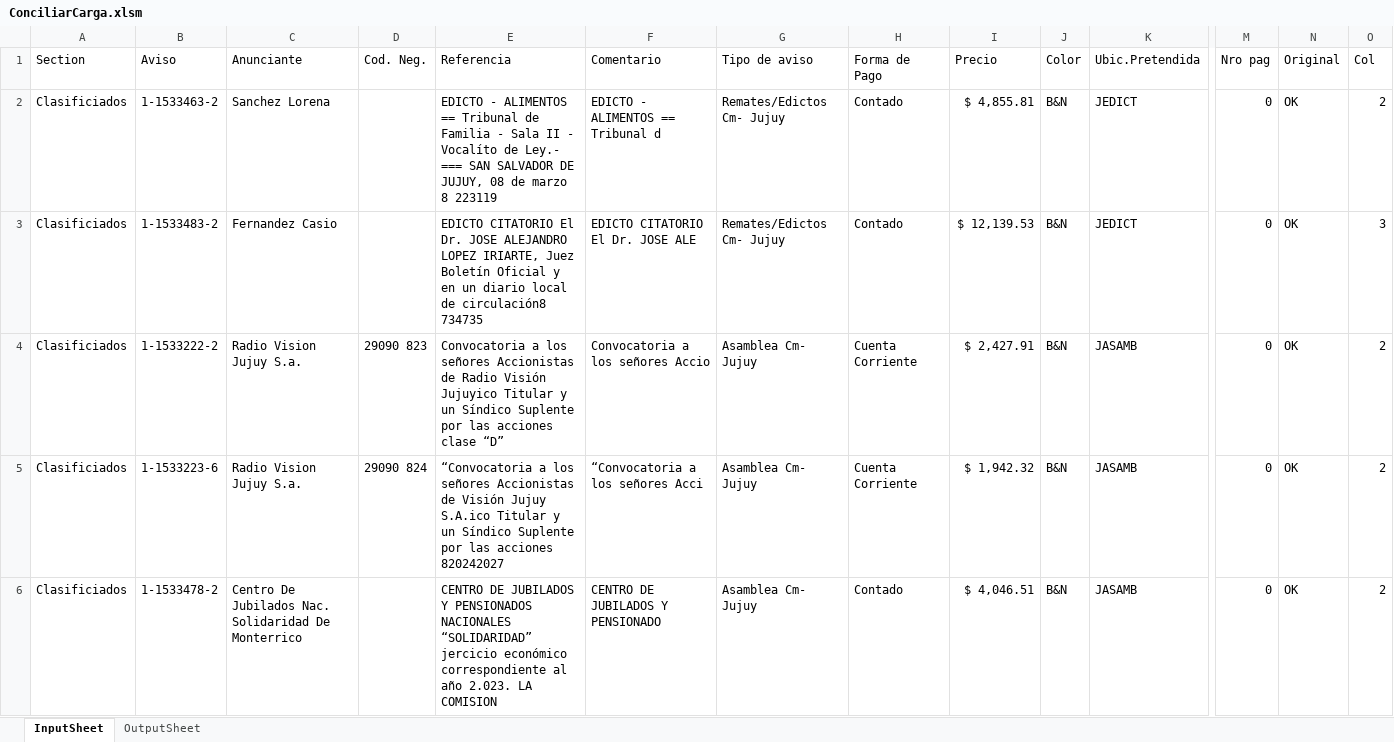
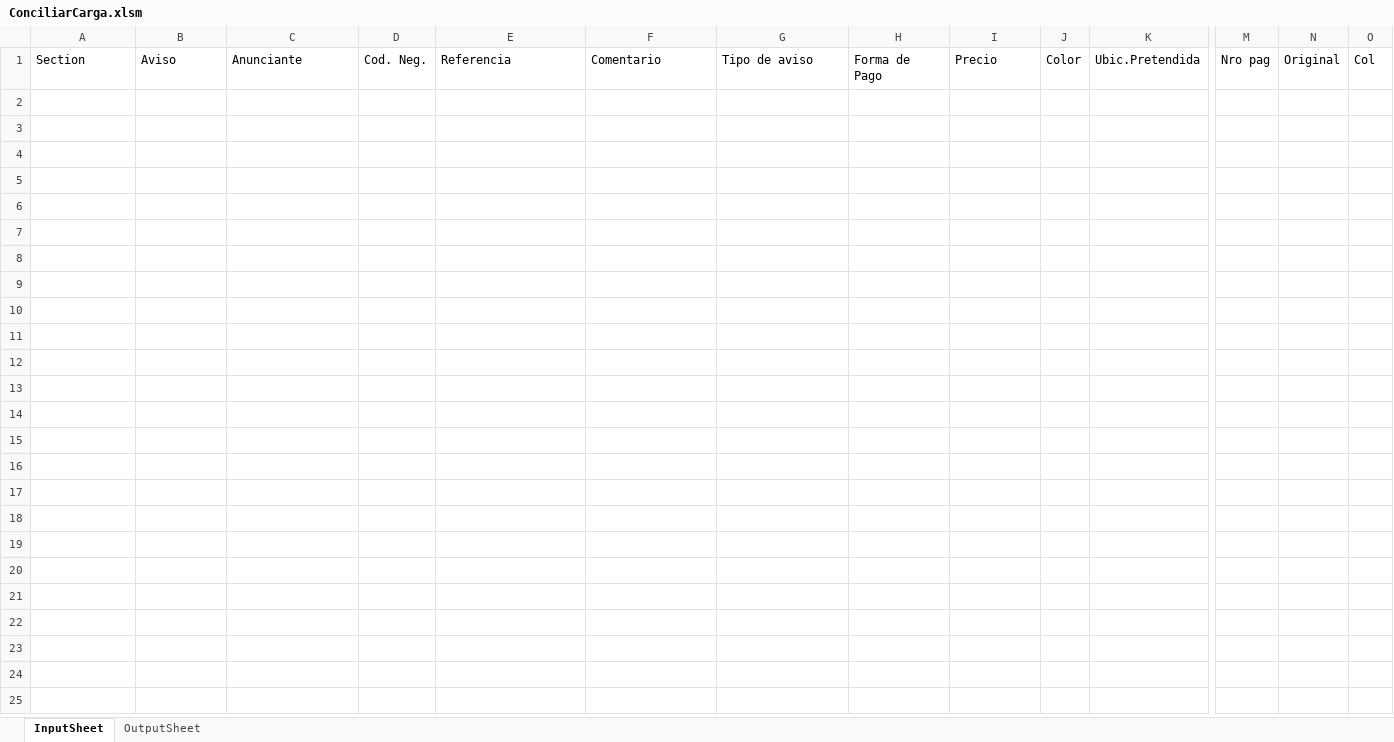
Before and after one commit to zherar7ordoya/Excel, an Excel workbook: ConciliarCarga.xlsm, sheet InputSheet, drawn as a sheet; only a part is shown, gaps mark what is left out; values as stored, in another font and other column widths than the file's, no borders; table styles not drawn; rows hold the shown columns only; the diff covers the shown part only; the diff names each change by its address in the sheet, - before the commit and + after, or states it on an @@ line.

```diff
--- a/ConciliarCarga.xlsm (sheet InputSheet)
+++ b/ConciliarCarga.xlsm (sheet InputSheet)
-row 2: Clasificiados | 1-1533463-2 | Sanchez Lorena |  | EDICTO - ALIMENTOS == Tribunal de Familia - Sala II - Vocalíto de Ley.- === SAN SALVADOR DE JUJUY, 08 de marzo 8 223119 | EDICTO - ALIMENTOS == Tribunal d | Remates/Edictos Cm- Jujuy | Contado | $ 4,855.81 | B&N | JEDICT | 0 | OK | 2
-row 3: Clasificiados | 1-1533483-2 | Fernandez Casio |  | EDICTO CITATORIO El Dr. JOSE ALEJANDRO LOPEZ IRIARTE, Juez Boletín Oficial y en un diario local de circulación8 734735 | EDICTO CITATORIO El Dr. JOSE ALE | Remates/Edictos Cm- Jujuy | Contado | $ 12,139.53 | B&N | JEDICT | 0 | OK | 3
@@ row 4 hidden: Clasificiados | 1-1533222-2 | Radio Vision Jujuy S.a. | 29090 823 | Convocatoria a los señores Accionistas de Radio Visión Jujuyico Titular y un Síndico Suplente por las acciones clase “D” | Convocatoria a los señores Accio | Asamblea Cm- Jujuy | Cuenta Corriente | $ 2,427.91 | B&N | JASAMB | 0 | OK | 2 @@
@@ row 5 hidden: Clasificiados | 1-1533223-6 | Radio Vision Jujuy S.a. | 29090 824 | “Convocatoria a los señores Accionistas de Visión Jujuy S.A.ico Titular y un Síndico Suplente por las acciones 820242027 | “Convocatoria a los señores Acci | Asamblea Cm- Jujuy | Cuenta Corriente | $ 1,942.32 | B&N | JASAMB | 0 | OK | 2 @@
-row 6: Clasificiados | 1-1533478-2 | Centro De Jubilados Nac. Solidaridad De Monterrico |  | CENTRO DE JUBILADOS Y PENSIONADOS NACIONALES “SOLIDARIDAD” jercicio económico correspondiente al año 2.023. LA COMISION | CENTRO DE JUBILADOS Y PENSIONADO | Asamblea Cm- Jujuy | Contado | $ 4,046.51 | B&N | JASAMB | 0 | OK | 2
```
Also changed, not shown: 54 removed rows and 17 hidden or unhidden rows elsewhere in this sheet, sheet OutputSheet, hidden cells, 1 other file.
